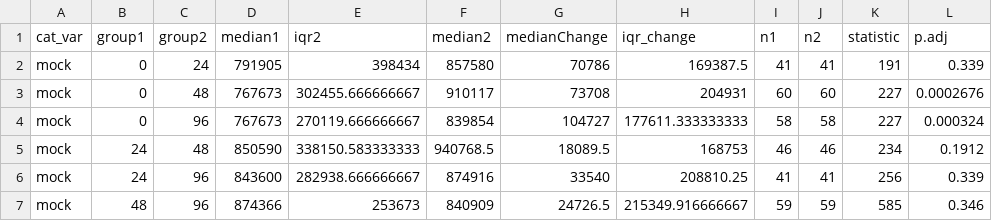
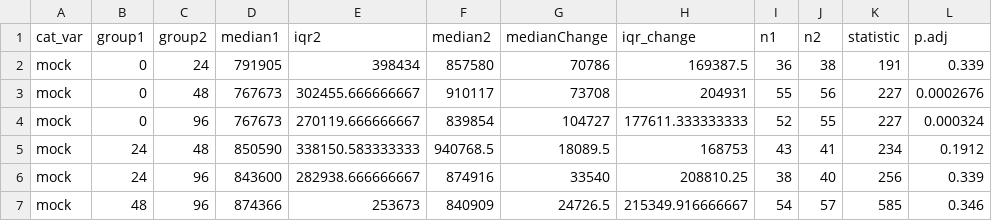
Before and after one commit to MicrobialGenomics/advanz4, a CSV file: output/overall_pvals.csv, drawn as a sheet.

Commit message:
updated data input

```diff
--- a/output/overall_pvals.csv
+++ b/output/overall_pvals.csv
@@ -1,7 +1,7 @@
 "cat_var","group1","group2","median1","iqr2","median2","medianChange","iqr_change","n1","n2","statistic","p.adj"
-"mock","0","24",791905,398434,857580,70786,169387.5,41,41,191,0.339
-"mock","0","48",767673,302455.666666667,910117,73708,204931,60,60,227,0.0002676
-"mock","0","96",767673,270119.666666667,839854,104727,177611.333333333,58,58,227,0.000324
-"mock","24","48",850590,338150.583333333,940768.5,18089.5,168753,46,46,234,0.1912
-"mock","24","96",843600,282938.666666667,874916,33540,208810.25,41,41,256,0.339
-"mock","48","96",874366,253673,840909,24726.5,215349.916666667,59,59,585,0.346
+"mock","0","24",791905,398434,857580,70786,169387.5,36,38,191,0.339
+"mock","0","48",767673,302455.666666667,910117,73708,204931,55,56,227,0.0002676
+"mock","0","96",767673,270119.666666667,839854,104727,177611.333333333,52,55,227,0.000324
+"mock","24","48",850590,338150.583333333,940768.5,18089.5,168753,43,41,234,0.1912
+"mock","24","96",843600,282938.666666667,874916,33540,208810.25,38,40,256,0.339
+"mock","48","96",874366,253673,840909,24726.5,215349.916666667,54,57,585,0.346
```
Also changed, not shown: 6 other files.
